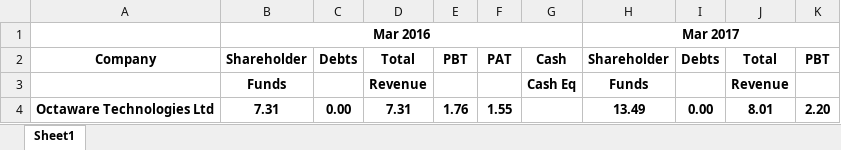
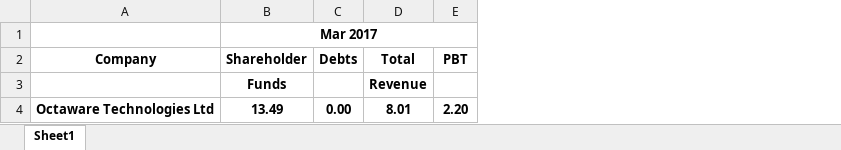
Before and after one commit to jayprajapati009/Web-Scrapping-Screener-Website-Data, an Excel workbook: Scraped Data/Octaware Technologies Ltd_Data.xlsx, sheet Sheet1, drawn as a sheet; only a part is shown; values as stored, in another font and other column widths than the file's, no borders; the diff names each change by its address in the sheet, - before the commit and + after, or states it on an @@ line.

```diff
--- a/Scraped Data/Octaware Technologies Ltd_Data.xlsx (sheet Sheet1)
+++ b/Scraped Data/Octaware Technologies Ltd_Data.xlsx (sheet Sheet1)
-column B, rows 1-4: Mar 2016 | Shareholder | Funds | 7.31
-column C, rows 2-4: Debts |  | 0.00
-column D, rows 2-4: Total | Revenue | 7.31
-column E, rows 2-4: PBT |  | 1.76
-column F, rows 2-4: PAT |  | 1.55
-column G, rows 2-3: Cash | Cash Eq
```
Also changed, not shown: Scraped Data/Escorp Asset Management Ltd_Data.xlsx, Scraped Data/Gautam Gems Ltd_Data.xlsx, 28 other files.
